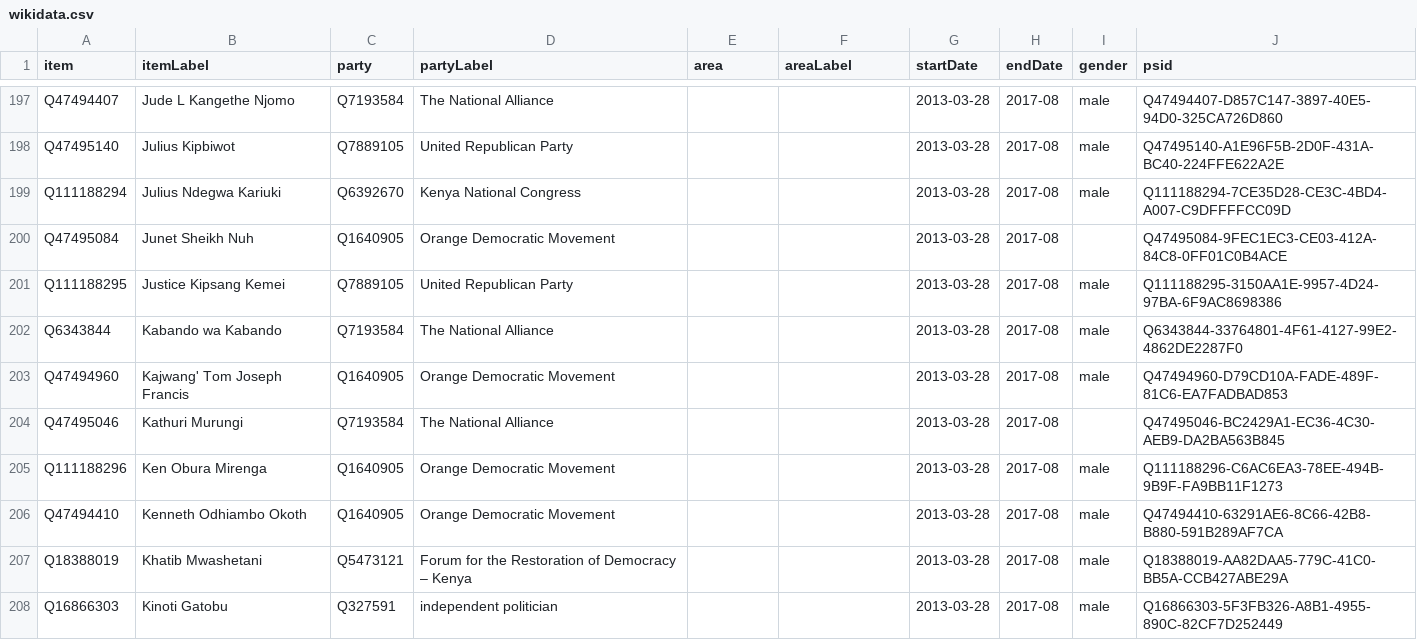
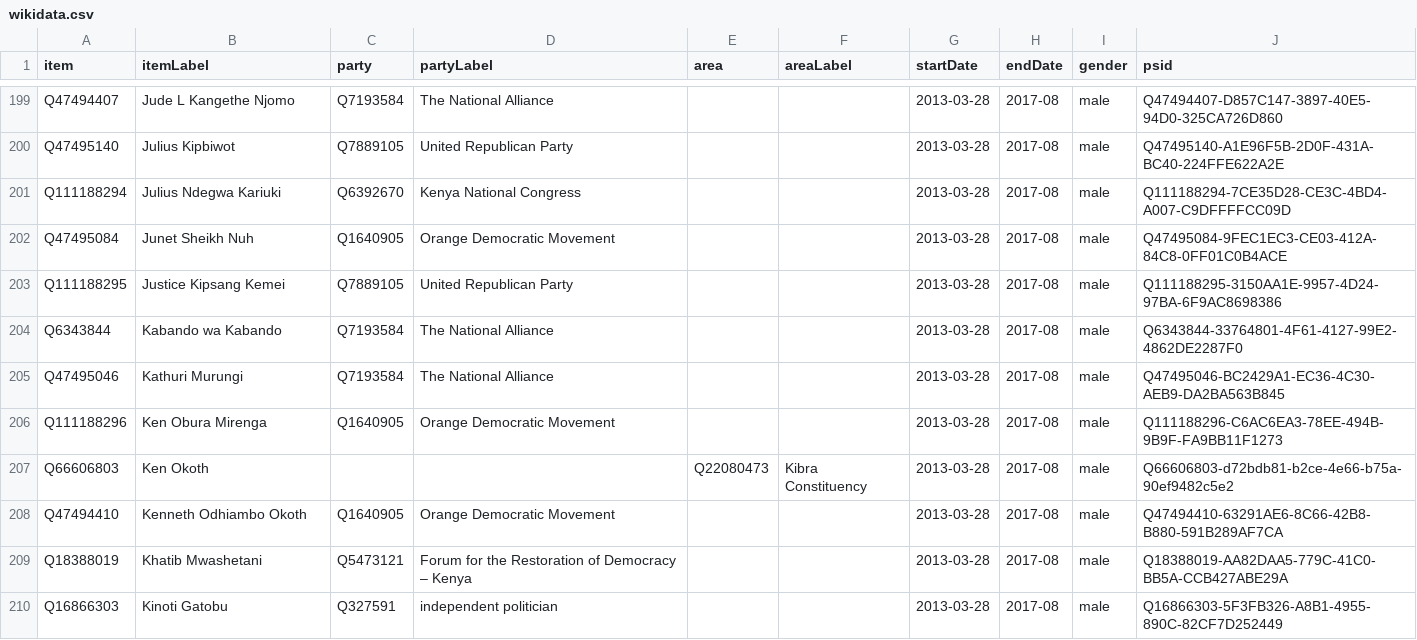
Before and after one commit to every-politician-scrapers/kenya, a CSV file: sources/representatives-11-ep/wikidata.csv, drawn as a sheet; only a part is shown, gaps mark what is left out; the diff covers the shown part only.

Commit message:
Compare external sources to Wikidata

```diff
--- a/sources/representatives-11-ep/wikidata.csv
+++ b/sources/representatives-11-ep/wikidata.csv
@@ -199,8 +201,8 @@ Q47495140,Julius Kipbiwot,Q7889105,United Republican Party,,,2013-03-28,2017-08,
 Q111188294,Julius Ndegwa Kariuki,Q6392670,Kenya National Congress,,,2013-03-28,2017-08,male,Q111188294-7CE35D28-CE3C-4BD4-A007-C9DFFFFCC09D
-Q47495084,Junet Sheikh Nuh,Q1640905,Orange Democratic Movement,,,2013-03-28,2017-08,,Q47495084-9FEC1EC3-CE03-412A-84C8-0FF01C0B4ACE
+Q47495084,Junet Sheikh Nuh,Q1640905,Orange Democratic Movement,,,2013-03-28,2017-08,male,Q47495084-9FEC1EC3-CE03-412A-84C8-0FF01C0B4ACE
 Q111188295,Justice Kipsang Kemei,Q7889105,United Republican Party,,,2013-03-28,2017-08,male,Q111188295-3150AA1E-9957-4D24-97BA-6F9AC8698386
 Q6343844,Kabando wa Kabando,Q7193584,The National Alliance,,,2013-03-28,2017-08,male,Q6343844-33764801-4F61-4127-99E2-4862DE2287F0
-Q47494960,Kajwang' Tom Joseph Francis,Q1640905,Orange Democratic Movement,,,2013-03-28,2017-08,male,Q47494960-D79CD10A-FADE-489F-81C6-EA7FADBAD853
-Q47495046,Kathuri Murungi,Q7193584,The National Alliance,,,2013-03-28,2017-08,,Q47495046-BC2429A1-EC36-4C30-AEB9-DA2BA563B845
+Q47495046,Kathuri Murungi,Q7193584,The National Alliance,,,2013-03-28,2017-08,male,Q47495046-BC2429A1-EC36-4C30-AEB9-DA2BA563B845
 Q111188296,Ken Obura Mirenga,Q1640905,Orange Democratic Movement,,,2013-03-28,2017-08,male,Q111188296-C6AC6EA3-78EE-494B-9B9F-FA9BB11F1273
+Q66606803,Ken Okoth,,,Q22080473,Kibra Constituency,2013-03-28,2017-08,male,Q66606803-d72bdb81-b2ce-4e66-b75a-90ef9482c5e2
 Q47494410,Kenneth Odhiambo Okoth,Q1640905,Orange Democratic Movement,,,2013-03-28,2017-08,male,Q47494410-63291AE6-8C66-42B8-B880-591B289AF7CA
```
Also changed, not shown: 9 added rows, 1 removed row and 16 edited cells elsewhere in this file, sources/representatives-10-enwiki/diff.csv, sources/representatives-10-enwiki/wikidata.csv, 3 other files.
